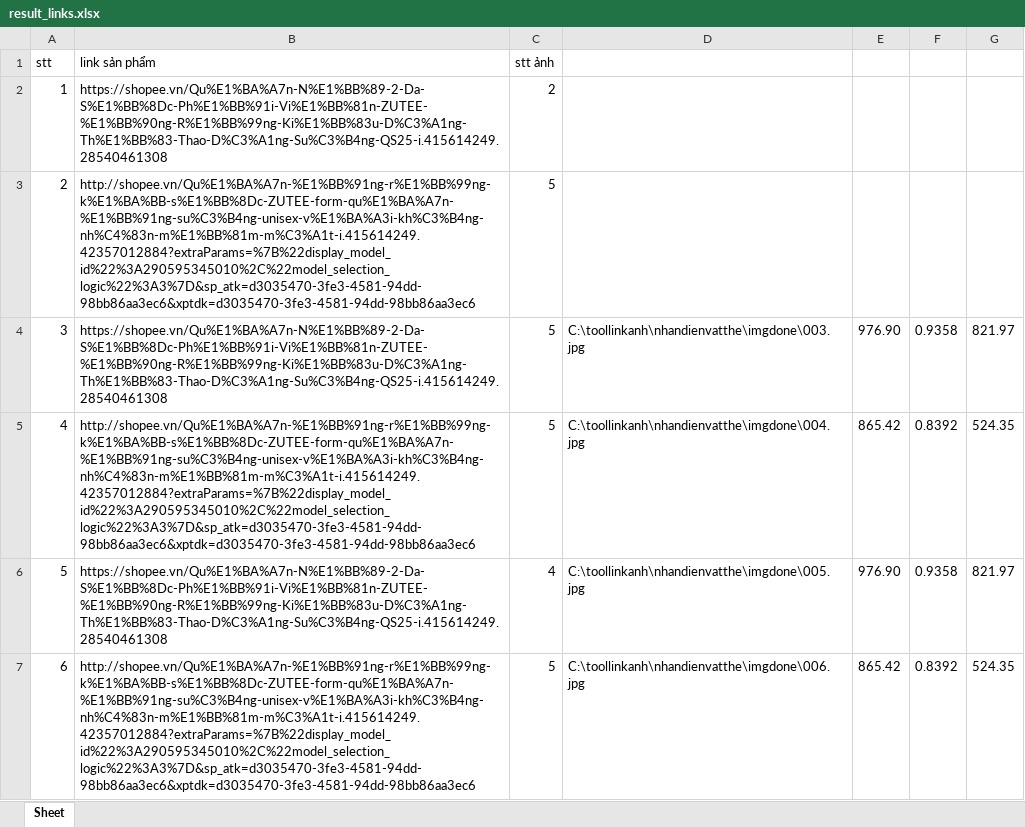
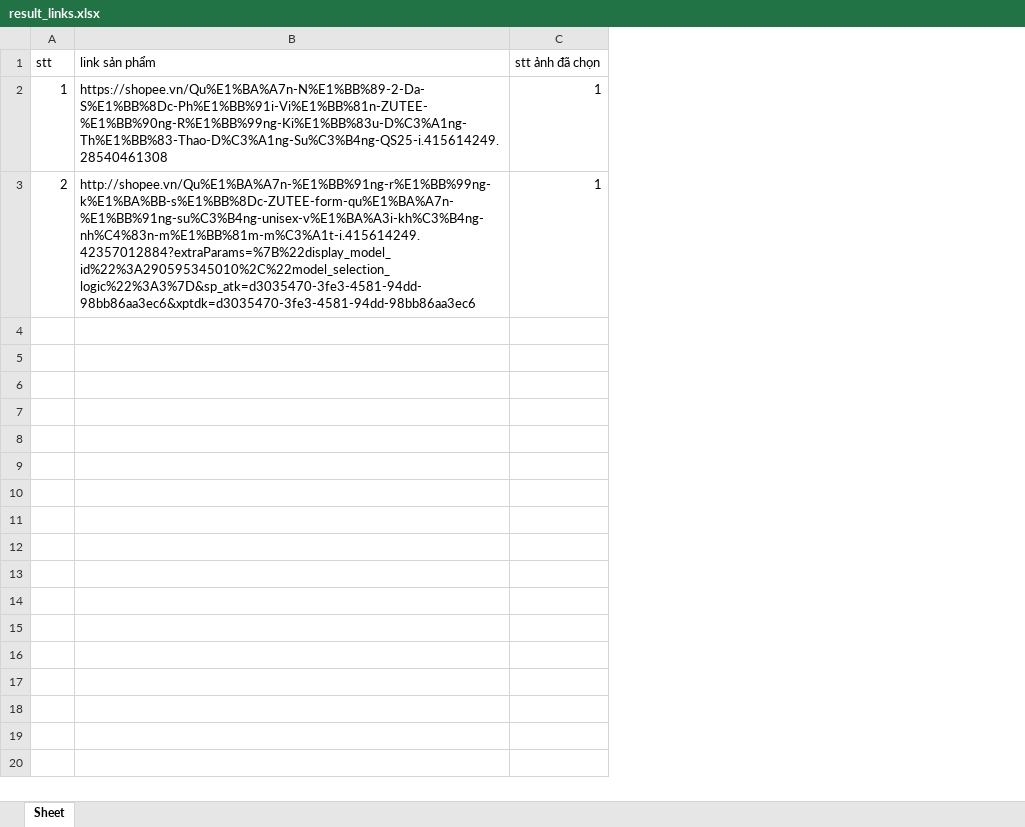
Before and after one commit to minganh1110/nhandienvatthe, an Excel workbook: imgdone/result_links.xlsx, sheet Sheet, drawn as a sheet; values as stored, in another font and other column widths than the file's, no borders; removed rows and columns are numbered as before the commit, all else as after; the diff names each change by its address in the sheet, - before the commit and + after, or states it on an @@ line.

```diff
--- a/imgdone/result_links.xlsx (sheet Sheet)
+++ b/imgdone/result_links.xlsx (sheet Sheet)
-column C (stt ảnh), rows 2-3: 2 | 5
-column D, empty
-column E, empty
-column F, empty
-column G, empty
+column C (stt ảnh đã chọn), rows 2-3: 1 | 1
-row 4: 3 | https://shopee.vn/Qu%E1%BA%A7n-N%E1%BB%89-2-Da-S%E1%BB%8Dc-Ph%E1%BB%91i-Vi%E1%BB%81n-ZUTEE-%E1%BB%90ng-R%E1%BB%99ng-Ki%E1%BB%83u-D%C3%A1ng-Th%E1%BB%83-Thao-D%C3%A1ng-Su%C3%B4ng-QS25-i.415614249.28540461308 | 5 | C:\toollinkanh\nhandienvatthe\imgdone\003.jpg | 976.90 | 0.9358 | 821.97
-row 5: 4 | http://shopee.vn/Qu%E1%BA%A7n-%E1%BB%91ng-r%E1%BB%99ng-k%E1%BA%BB-s%E1%BB%8Dc-ZUTEE-form-qu%E1%BA%A7n-%E1%BB%91ng-su%C3%B4ng-unisex-v%E1%BA%A3i-kh%C3%B4ng-nh%C4%83n-m%E1%BB%81m-m%C3%A1t-i.415614249.42357012884?extraParams=%7B%22display_model_id%22%3A290595345010%2C%22model_selection_logic%22%3A3%7D&sp_atk=d3035470-3fe3-4581-94dd-98bb86aa3ec6&xptdk=d3035470-3fe3-4581-94dd-98bb86aa3ec6 | 5 | C:\toollinkanh\nhandienvatthe\imgdone\004.jpg | 865.42 | 0.8392 | 524.35
-row 6: 5 | https://shopee.vn/Qu%E1%BA%A7n-N%E1%BB%89-2-Da-S%E1%BB%8Dc-Ph%E1%BB%91i-Vi%E1%BB%81n-ZUTEE-%E1%BB%90ng-R%E1%BB%99ng-Ki%E1%BB%83u-D%C3%A1ng-Th%E1%BB%83-Thao-D%C3%A1ng-Su%C3%B4ng-QS25-i.415614249.28540461308 | 4 | C:\toollinkanh\nhandienvatthe\imgdone\005.jpg | 976.90 | 0.9358 | 821.97
-row 7: 6 | http://shopee.vn/Qu%E1%BA%A7n-%E1%BB%91ng-r%E1%BB%99ng-k%E1%BA%BB-s%E1%BB%8Dc-ZUTEE-form-qu%E1%BA%A7n-%E1%BB%91ng-su%C3%B4ng-unisex-v%E1%BA%A3i-kh%C3%B4ng-nh%C4%83n-m%E1%BB%81m-m%C3%A1t-i.415614249.42357012884?extraParams=%7B%22display_model_id%22%3A290595345010%2C%22model_selection_logic%22%3A3%7D&sp_atk=d3035470-3fe3-4581-94dd-98bb86aa3ec6&xptdk=d3035470-3fe3-4581-94dd-98bb86aa3ec6 | 5 | C:\toollinkanh\nhandienvatthe\imgdone\006.jpg | 865.42 | 0.8392 | 524.35
```
Also changed, not shown: 6 other files.
